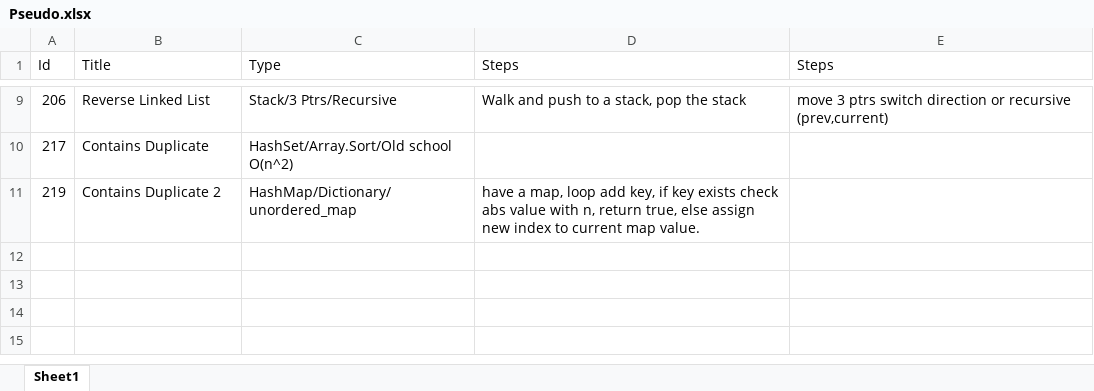
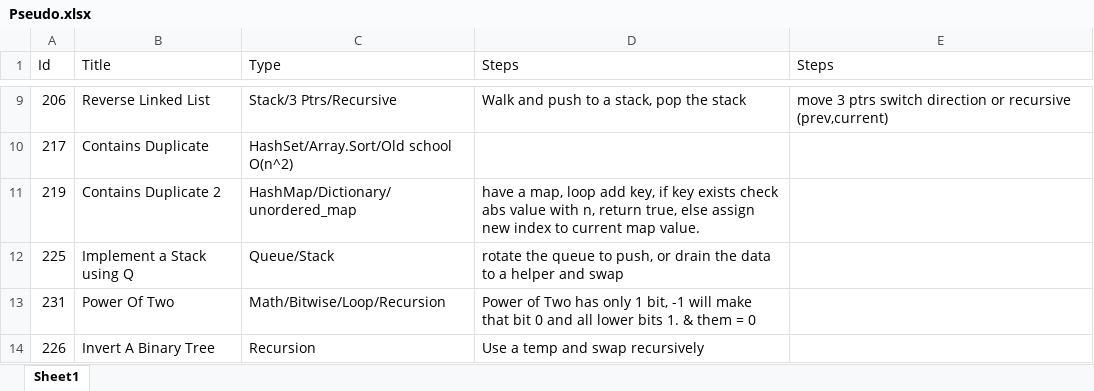
Before and after one commit to Mvrs10/LC_Solutions, an Excel workbook: Pseudo.xlsx, sheet Sheet1, drawn as a sheet; only a part is shown, gaps mark what is left out; values as stored, in another font and other column widths than the file's, no borders; the diff names each change by its address in the sheet, - before the commit and + after, or states it on an @@ line.

Commit message:
Invert Binary Tree.

```diff
--- a/Pseudo.xlsx (sheet Sheet1)
+++ b/Pseudo.xlsx (sheet Sheet1)
+row 12: 225 | Implement a Stack using Q | Queue/Stack | rotate the queue to push, or drain the data to a helper and swap
+row 13: 231 | Power Of Two | Math/Bitwise/Loop/Recursion | Power of Two has only 1 bit, -1 will make that bit 0 and all lower bits 1. & them = 0
+row 14: 226 | Invert A Binary Tree | Recursion | Use a temp and swap recursively
```
Also changed, not shown: 3 other files.
